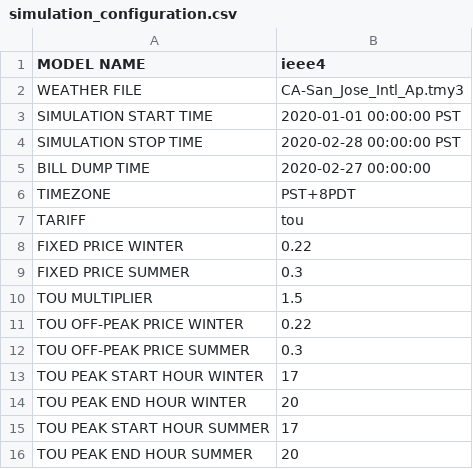
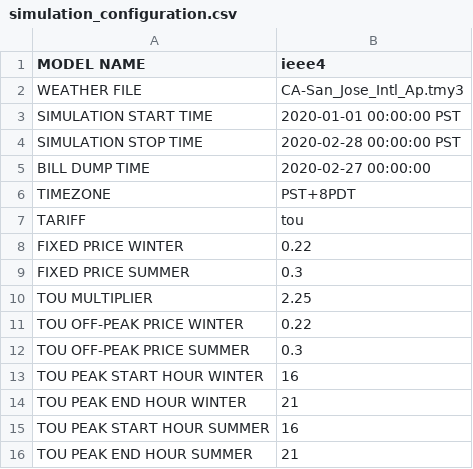
Before and after one commit to wkrichardson/tariff_design, a CSV file: config/simulation_configuration.csv, drawn as a sheet.

Commit message:
2.25 multiplier and 4-9pm

```diff
--- a/config/simulation_configuration.csv
+++ b/config/simulation_configuration.csv
@@ -9,8 +9,8 @@ FIXED PRICE WINTER,0.22
 FIXED PRICE SUMMER,0.3
-TOU MULTIPLIER,1.5
+TOU MULTIPLIER,2.25
 TOU OFF-PEAK PRICE WINTER,0.22
 TOU OFF-PEAK PRICE SUMMER,0.3
-TOU PEAK START HOUR WINTER,17
-TOU PEAK END HOUR WINTER,20
-TOU PEAK START HOUR SUMMER,17
-TOU PEAK END HOUR SUMMER,20
+TOU PEAK START HOUR WINTER,16
+TOU PEAK END HOUR WINTER,21
+TOU PEAK START HOUR SUMMER,16
+TOU PEAK END HOUR SUMMER,21
```
